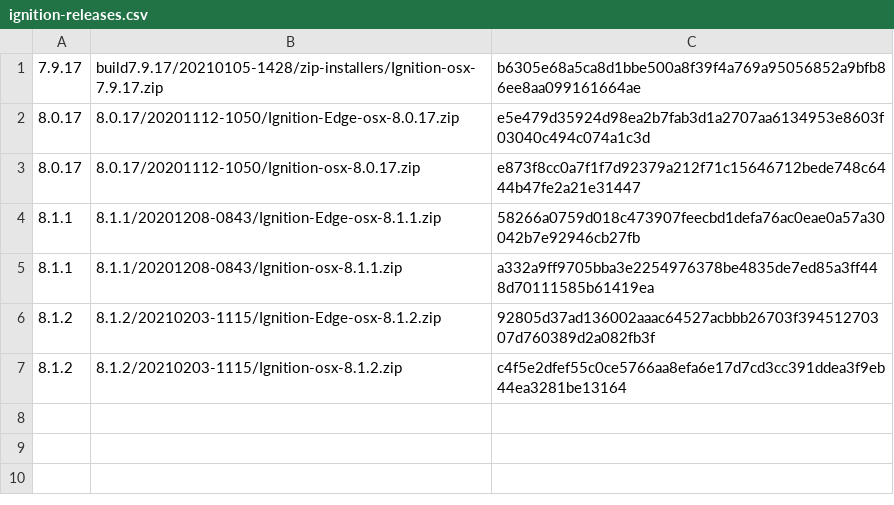
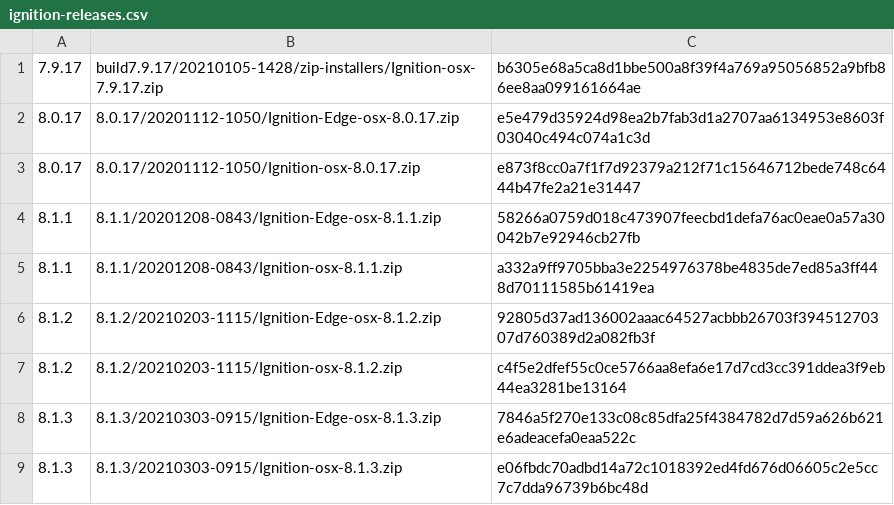
Before and after one commit to coatl-dev/homebrew-coatl-dev, a CSV file: ignition-releases.csv, drawn as a sheet; the diff names each change by its address in the sheet, - before the commit and + after, or states it on an @@ line.

Commit message:
feat(ignition): :sparkles: add ignition 8.1.3

```diff
--- a/ignition-releases.csv
+++ b/ignition-releases.csv
+row 8: 8.1.3 | 8.1.3/20210303-0915/Ignition-Edge-osx-8.1.3.zip | 7846a5f270e133c08c85dfa25f4384782d7d59a626b621e6adeacefa0eaa522c
+row 9: 8.1.3 | 8.1.3/20210303-0915/Ignition-osx-8.1.3.zip | e06fbdc70adbd14a72c1018392ed4fd676d06605c2e5cc7c7dda96739b6bc48d
```
Also changed, not shown: 2 other files.
